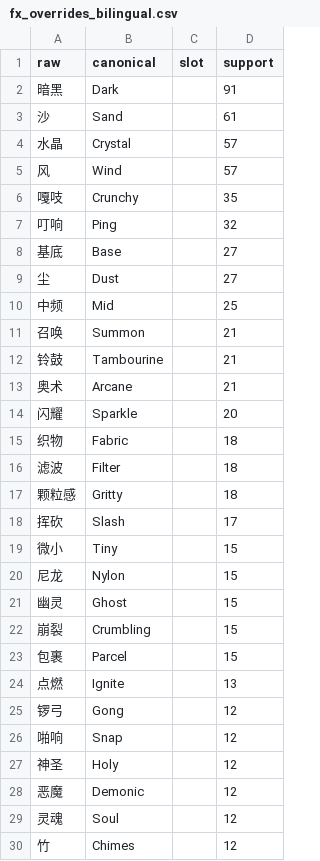
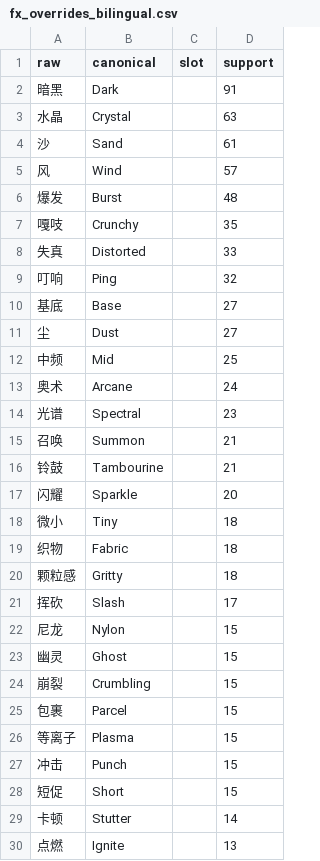
Before and after one commit to leeakun373/SoundDesign-Translater, a CSV file: translator/data/fx_overrides_bilingual.csv, drawn as a sheet; only a part is shown; the shorter side is filled out with more unchanged rows; the diff covers the shown part only.

```diff
--- a/translator/data/fx_overrides_bilingual.csv
+++ b/translator/data/fx_overrides_bilingual.csv
@@ -2,6 +2,8 @@ raw,canonical,slot,support
 暗黑,Dark,,91
+水晶,Crystal,,63
 沙,Sand,,61
-水晶,Crystal,,57
 风,Wind,,57
+爆发,Burst,,48
 嘎吱,Crunchy,,35
+失真,Distorted,,33
 叮响,Ping,,32
@@ -10,11 +12,11 @@ raw,canonical,slot,support
 中频,Mid,,25
+奥术,Arcane,,24
+光谱,Spectral,,23
 召唤,Summon,,21
 铃鼓,Tambourine,,21
-奥术,Arcane,,21
 闪耀,Sparkle,,20
+微小,Tiny,,18
 织物,Fabric,,18
-滤波,Filter,,18
 颗粒感,Gritty,,18
 挥砍,Slash,,17
-微小,Tiny,,15
 尼龙,Nylon,,15
@@ -23,2 +25,6 @@ raw,canonical,slot,support
 包裹,Parcel,,15
+等离子,Plasma,,15
+冲击,Punch,,15
+短促,Short,,15
+卡顿,Stutter,,14
 点燃,Ignite,,13
```
Also changed, not shown: 26 added rows and 3 removed rows elsewhere in this file, 3 other files.
